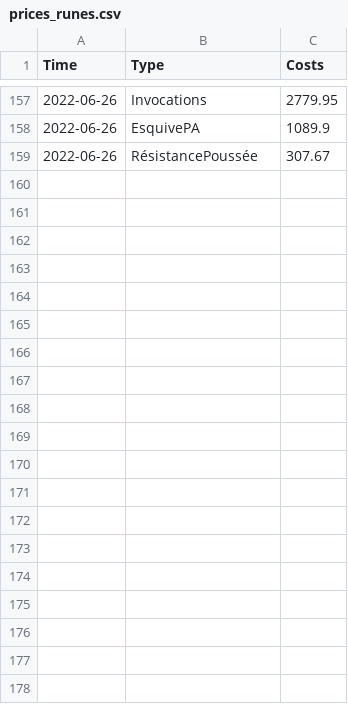
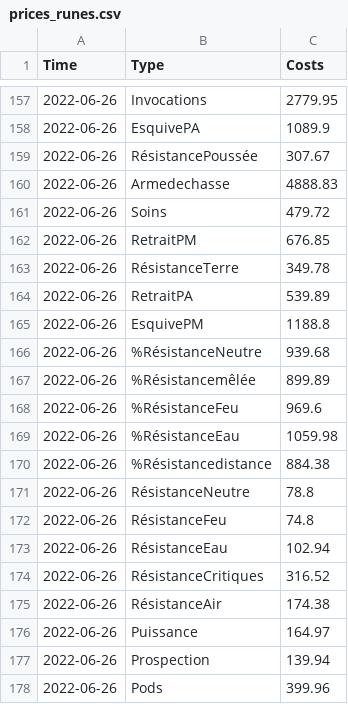
Before and after one commit to Valentin-alix/Bot-Dofus-Mitm, a CSV file: gui/assets/csv/prices_runes.csv, drawn as a sheet; only a part is shown, gaps mark what is left out; the diff covers the shown part only; the diff names each change by its address in the sheet, - before the commit and + after, or states it on an @@ line.

```diff
--- a/gui/assets/csv/prices_runes.csv
+++ b/gui/assets/csv/prices_runes.csv
+row 160: 2022-06-26 | Armedechasse | 4888.83
+row 161: 2022-06-26 | Soins | 479.72
+row 162: 2022-06-26 | RetraitPM | 676.85
+row 163: 2022-06-26 | RésistanceTerre | 349.78
+row 164: 2022-06-26 | RetraitPA | 539.89
+row 165: 2022-06-26 | EsquivePM | 1188.8
+row 166: 2022-06-26 | %RésistanceNeutre | 939.68
+row 167: 2022-06-26 | %Résistancemêlée | 899.89
+row 168: 2022-06-26 | %RésistanceFeu | 969.6
+row 169: 2022-06-26 | %RésistanceEau | 1059.98
+row 170: 2022-06-26 | %Résistancedistance | 884.38
+row 171: 2022-06-26 | RésistanceNeutre | 78.8
+row 172: 2022-06-26 | RésistanceFeu | 74.8
+row 173: 2022-06-26 | RésistanceEau | 102.94
+row 174: 2022-06-26 | RésistanceCritiques | 316.52
+row 175: 2022-06-26 | RésistanceAir | 174.38
+row 176: 2022-06-26 | Puissance | 164.97
+row 177: 2022-06-26 | Prospection | 139.94
+row 178: 2022-06-26 | Pods | 399.96
```
Also changed, not shown: 22 added rows elsewhere in this file, 4 other files.
